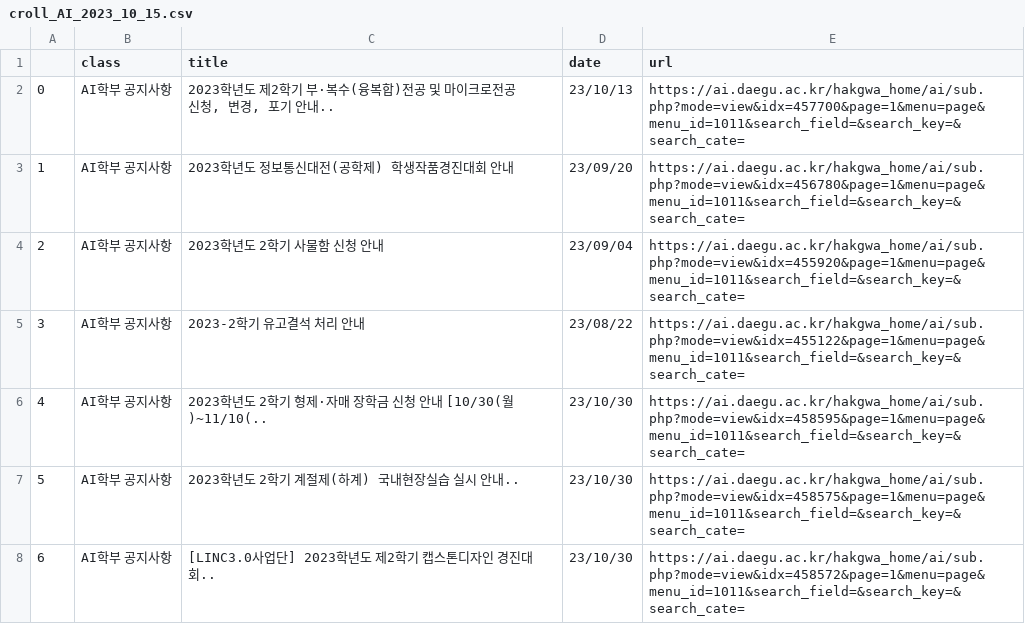
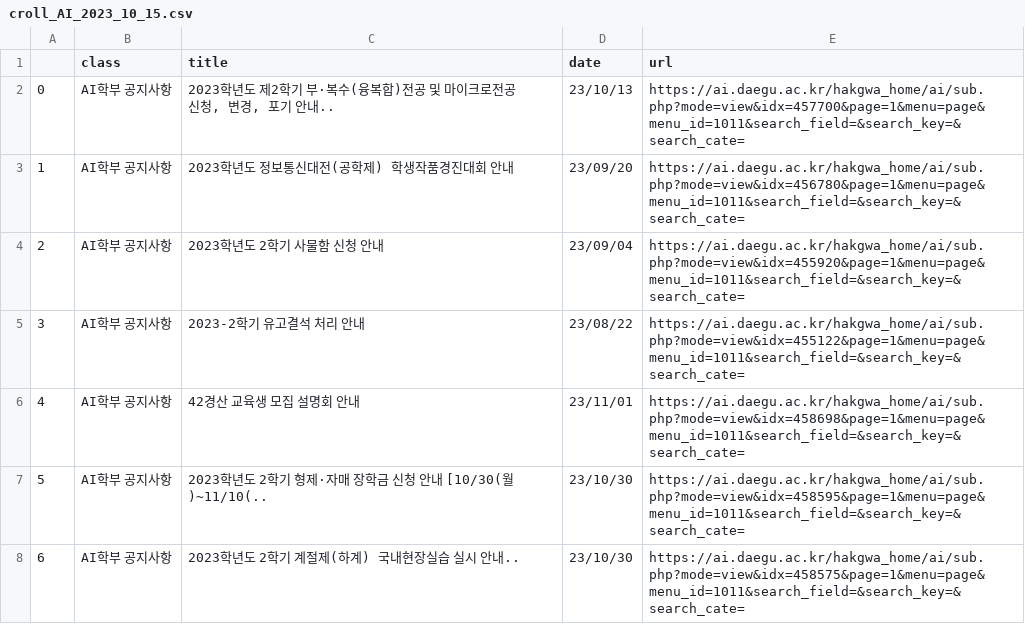
Before and after one commit to kongbin98/dudu, a CSV file: notice/croll_AI_2023_10_15.csv, drawn as a sheet; only a part is shown; the shorter side is filled out with more unchanged rows; addresses are those after the commit; the diff covers the shown part only; the diff names each change by its address in the sheet, - before the commit and + after, or states it on an @@ line.

Commit message:
업데이트 croll_AI.csv

```diff
--- a/notice/croll_AI_2023_10_15.csv
+++ b/notice/croll_AI_2023_10_15.csv
+row 6: 4 | AI학부 공지사항 | 42경산 교육생 모집 설명회 안내 | 23/11/01 | https://ai.daegu.ac.kr/hakgwa_home/ai/sub.php?mode=view&idx=458698&page=1&menu=page&menu_id=1011&search_field=&search_key=&search_cate=
@@ column A renumbered between rows 7 and 80 @@
```
Also changed, not shown: 1 removed row and 4 edited cells elsewhere in this file.
